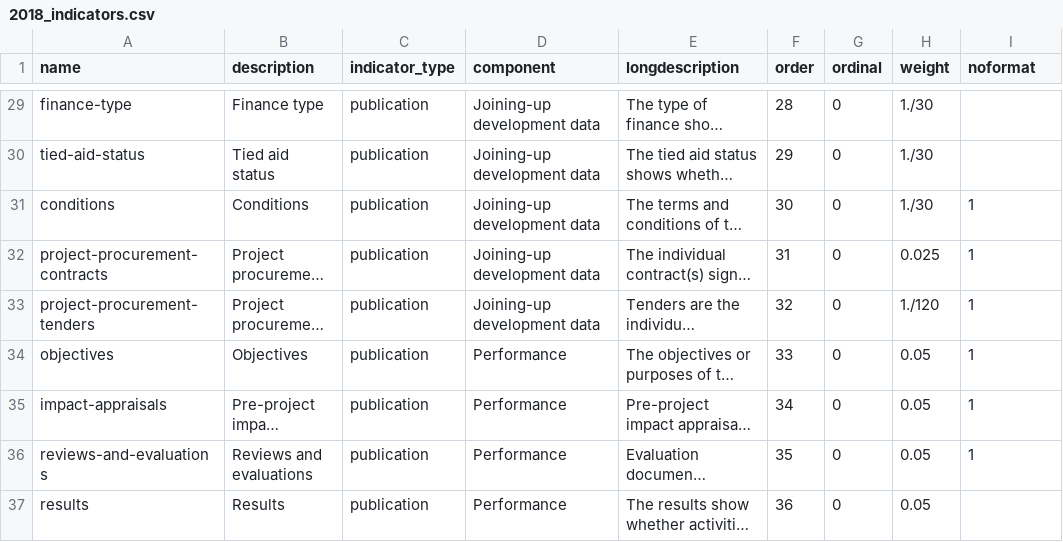
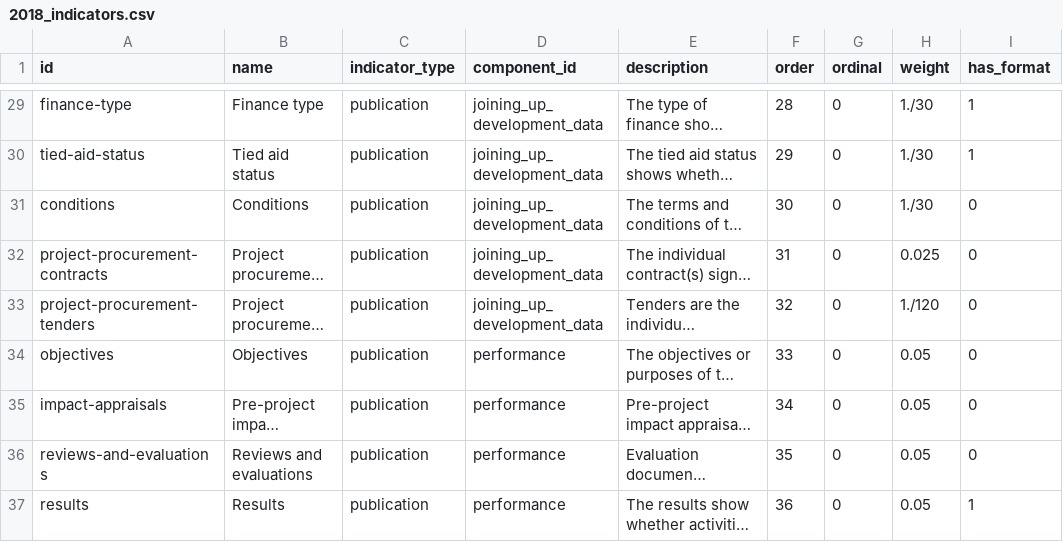
Before and after one commit to pwyf/aid-transparency-tracker, a CSV file: import_data/2018_indicators.csv, drawn as a sheet; only a part is shown, gaps mark what is left out; long unchanged cells end in …; the diff covers the shown part only; the diff names each change by its address in the sheet, - before the commit and + after, or states it on an @@ line.

Commit message:
Tidy up indicator CSV a bit
UTF-8; Line endings; rename columns; flip noformat

```diff
--- a/import_data/2018_indicators.csv
+++ b/import_data/2018_indicators.csv
-A1: name
+A1: id
-B1: description
+B1: name
-D1: component
+D1: component_id
-E1: longdescription
+E1: description
-I1: noformat
+I1: has_format
-D29:D33 (component_id): Joining-up development data
+D29:D33 (component_id): joining_up_development_data
-I29:I30 (has_format): (empty)
+I29:I30 (has_format): 1
-I31:I36 (has_format): 1
+I31:I36 (has_format): 0
-D34:D37 (component_id): Performance
+D34:D37 (component_id): performance
-I37 (has_format): (empty)
+I37 (has_format): 1
```
Also changed, not shown: 54 edited cells elsewhere in this file.
